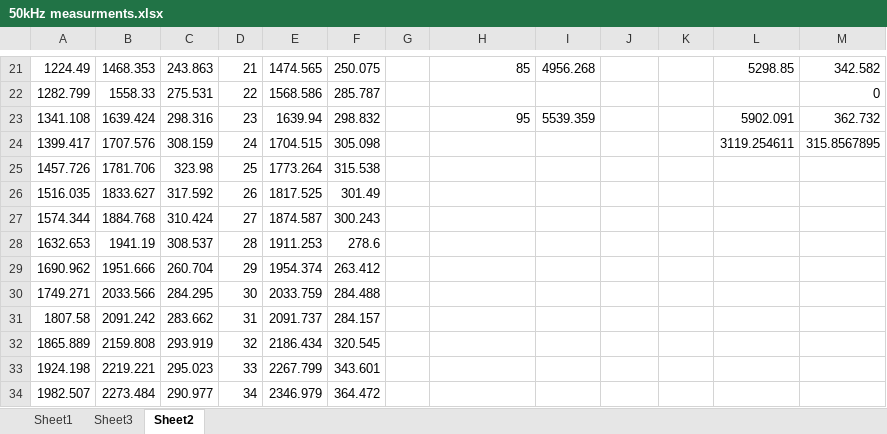
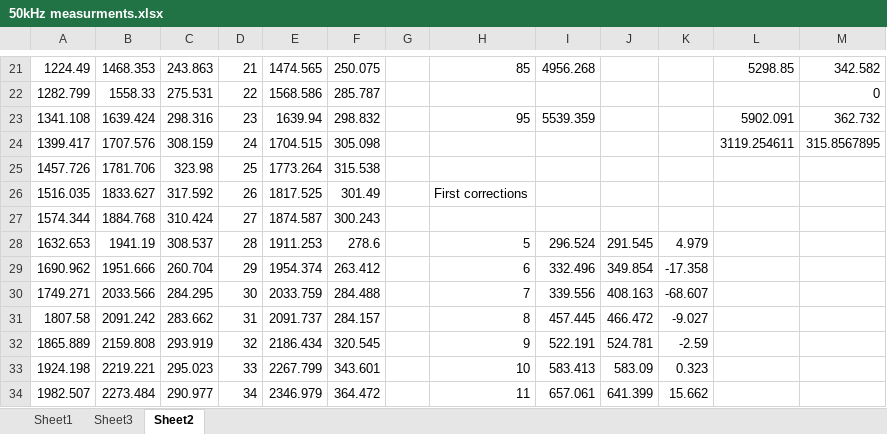
Before and after one commit to KSmall23/PROJ324_SK, an Excel workbook: 50kHz measurments.xlsx, sheet Sheet2, drawn as a sheet; only a part is shown, gaps mark what is left out; values as stored, in another font and other column widths than the file's, no borders; charts and pictures not drawn; the diff covers the shown part only; the diff names each change by its address in the sheet, - before the commit and + after, or states it on an @@ line.

Commit message:
Added volatile corrections
367 words report
Done more measuring
Tried out 25k and 40k with housing - didn't work

```diff
--- a/50kHz measurments.xlsx (sheet Sheet2)
+++ b/50kHz measurments.xlsx (sheet Sheet2)
-H26: (empty)
+H26: First corrections
-H28: (empty)
+H28: 5
-I28: (empty)
+I28: 296.524
-J28: (empty)
+J28: 291.545
-K28: (empty)
+K28: 4.979
-H29: (empty)
+H29: 6
-I29: (empty)
+I29: 332.496
-J29: (empty)
+J29: 349.854
-K29: (empty)
+K29: -17.358
-H30: (empty)
+H30: 7
-I30: (empty)
+I30: 339.556
-J30: (empty)
+J30: 408.163
-K30: (empty)
+K30: -68.607
-H31: (empty)
+H31: 8
-I31: (empty)
+I31: 457.445
-J31: (empty)
+J31: 466.472
-K31: (empty)
+K31: -9.027
-H32: (empty)
+H32: 9
-I32: (empty)
+I32: 522.191
-J32: (empty)
+J32: 524.781
-K32: (empty)
+K32: -2.59
-H33: (empty)
+H33: 10
-I33: (empty)
+I33: 583.413
-J33: (empty)
+J33: 583.09
-K33: (empty)
+K33: 0.323
-H34: (empty)
+H34: 11
-I34: (empty)
+I34: 657.061
-J34: (empty)
+J34: 641.399
-K34: (empty)
+K34: 15.662
```
Also changed, not shown: 53 added rows, 1 removed row and 64 edited cells elsewhere in this sheet, charts or pictures, 3 other files.
